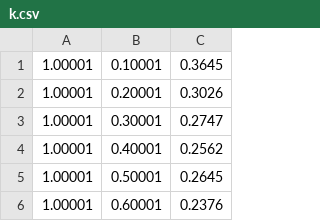
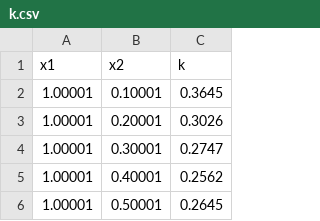
Before and after one commit to rodolfojbrandao/Data, a CSV file: Segregacao/k.csv, drawn as a sheet; only a part is shown; the shorter side is filled out with more unchanged rows.

Commit message:
labels

```diff
--- a/Segregacao/k.csv
+++ b/Segregacao/k.csv
@@ -1 +1,2 @@
+x1,x2,k
 1.00001,0.10001,0.3645
```
